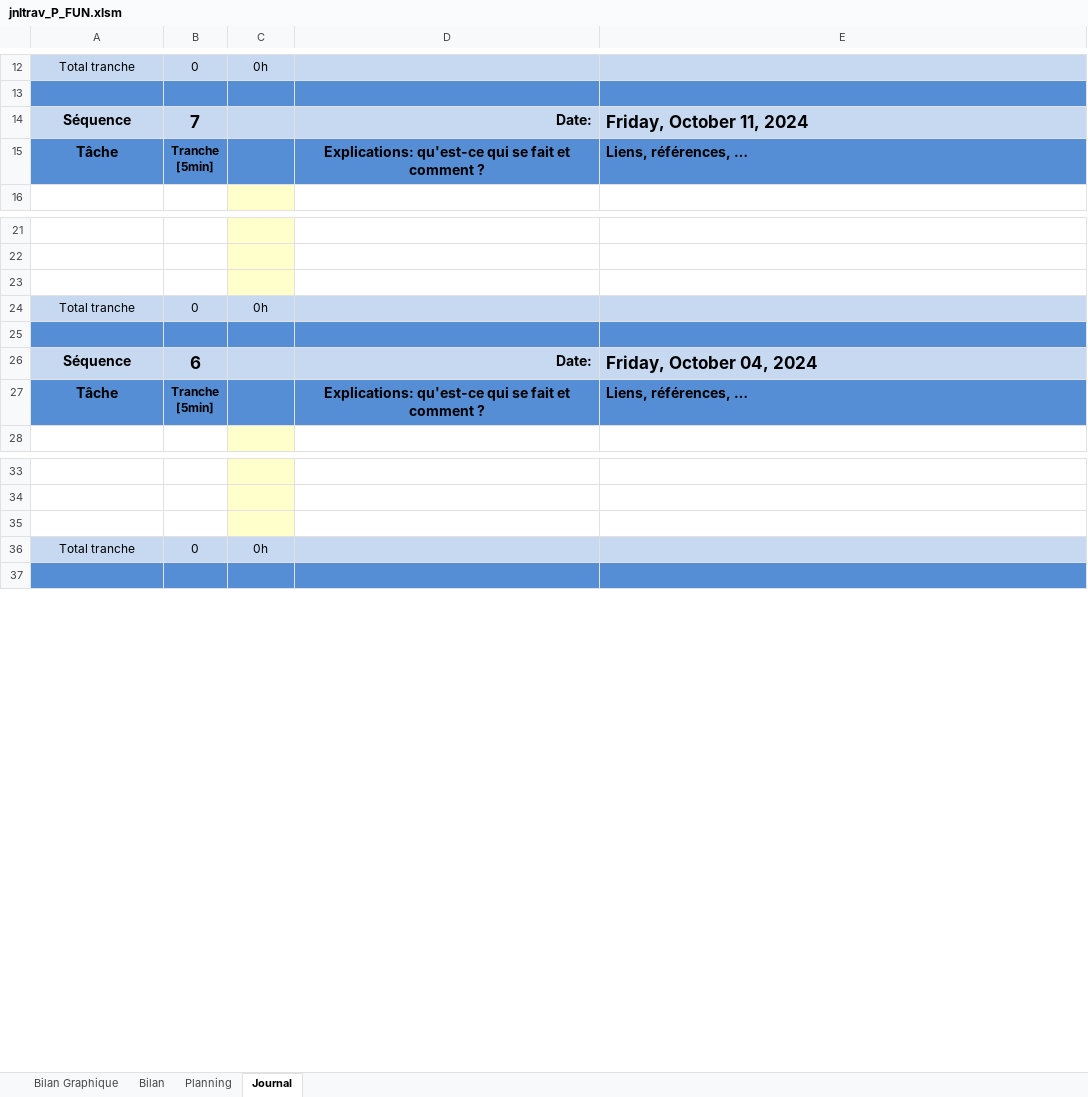
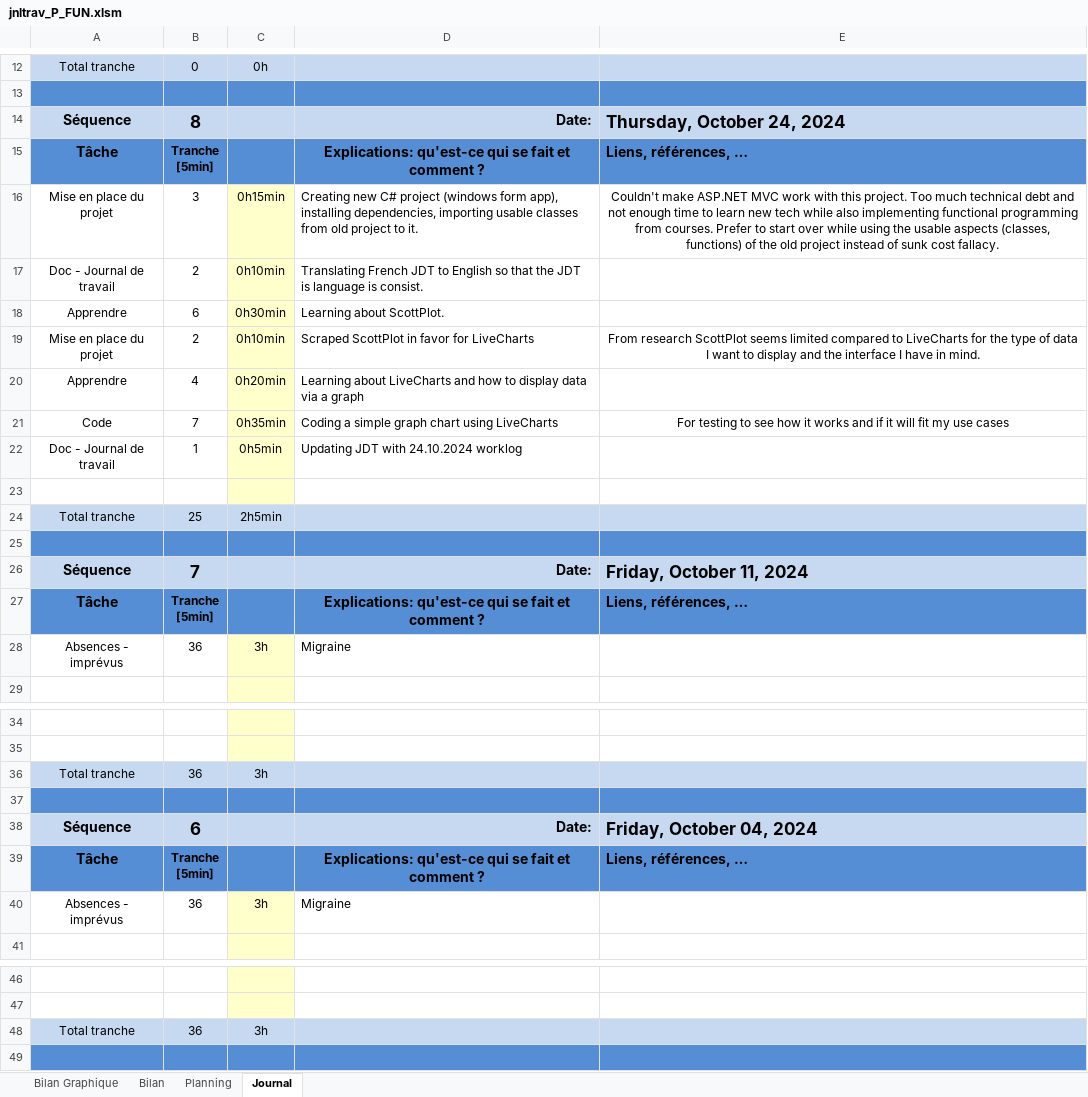
Before and after one commit to ethanschafstall/P_FUN_323, an Excel workbook: Docs/jnltrav_P_FUN.xlsm, sheet Journal, drawn as a sheet; only a part is shown, gaps mark what is left out; values as stored, in another font and other column widths than the file's, no borders; charts and pictures and conditional formats not drawn; removed rows and columns are numbered as before the commit, all else as after; ↵ is a line break in a cell; the diff covers the shown part only; the diff names each change by its address in the sheet, - before the commit and + after, or states it on an @@ line.

Commit message:
Doc(JDT): Adds worklog for 24.10.2024

```diff
--- a/Docs/jnltrav_P_FUN.xlsm (sheet Journal)
+++ b/Docs/jnltrav_P_FUN.xlsm (sheet Journal)
+row 14: Séquence | 8 |  | Date: | Thursday, October 24, 2024
+row 15: Tâche | Tranche ↵ [5min] |  | Explications: qu'est-ce qui se fait et comment ? | Liens, références, …
+row 16: Mise en place du projet | 3 | 0h15min | Creating new C# project (windows form app), installing dependencies, importing usable classes from old project to it. | Couldn't make ASP.NET MVC work with this project. Too much technical debt and not enough time to learn new tech while also implementing functional programming from courses. Prefer to start over while using the usable aspects (classes, functions) of the old project instead of sunk cost fallacy.
+row 17: Doc - Journal de travail | 2 | 0h10min | Translating French JDT to English so that the JDT is language is consist.
+row 18: Apprendre | 6 | 0h30min | Learning about ScottPlot.
+row 19: Mise en place du projet | 2 | 0h10min | Scraped ScottPlot in favor for LiveCharts | From research ScottPlot seems limited compared to LiveCharts for the type of data I want to display and the interface I have in mind.
+row 20: Apprendre | 4 | 0h20min | Learning about LiveCharts and how to display data via a graph
+row 21: Code | 7 | 0h35min | Coding a simple graph chart using LiveCharts | For testing to see how it works and if it will fit my use cases
+row 22: Doc - Journal de travail | 1 | 0h5min | Updating JDT with 24.10.2024 worklog
+row 23: (empty)
+row 24: Total tranche | 25 | 2h5min
+row 25: (empty)
+row 28: Absences - imprévus | 36 | 3h | Migraine
-row 36: (empty)
+row 36: Total tranche | 36 | 3h
-A36:B36 fill: none
+A36:B36 fill: #C6D9F1
-C36 fill: #FFFFCC
+C36 fill: #C6D9F1
-D36:E36 fill: none
+D36:E36 fill: #C6D9F1
-row 24: Total tranche | 0 | 0h
+row 40: Absences - imprévus | 36 | 3h | Migraine
-row 48: (empty)
+row 48: Total tranche | 36 | 3h
-A48:B48 fill: none
+A48:B48 fill: #C6D9F1
-C48 fill: #FFFFCC
+C48 fill: #C6D9F1
-D48:E48 fill: none
+D48:E48 fill: #C6D9F1
-row 36: Total tranche | 0 | 0h
```
Also changed, not shown: 25 edited cells elsewhere in this sheet, formulas that keep their value, charts or pictures.
